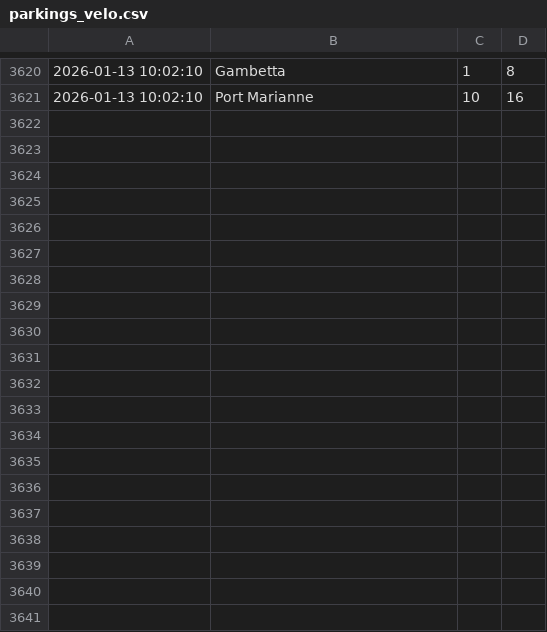
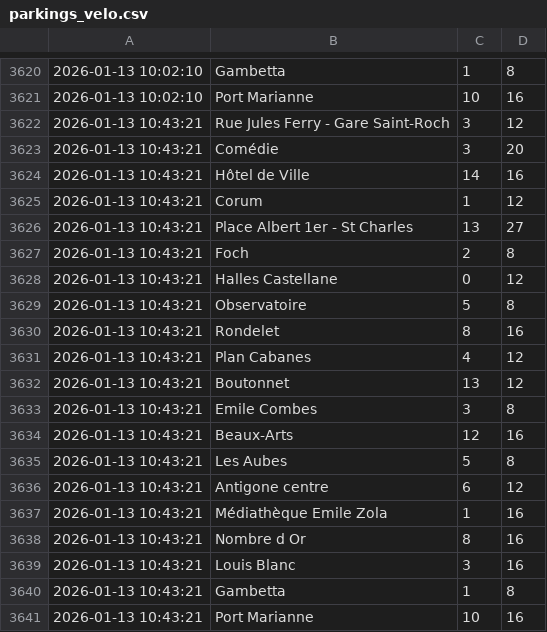
Before and after one commit to Midakiller/data-collect, a CSV file: parkings_velo.csv, drawn as a sheet; only a part is shown, gaps mark what is left out.

```diff
--- a/parkings_velo.csv
+++ b/parkings_velo.csv
@@ -3621 +3621,21 @@
 2026-01-13 10:02:10,Port Marianne,10,16
+2026-01-13 10:43:21,Rue Jules Ferry - Gare Saint-Roch,3,12
+2026-01-13 10:43:21,Comédie,3,20
+2026-01-13 10:43:21,Hôtel de Ville,14,16
+2026-01-13 10:43:21,Corum,1,12
+2026-01-13 10:43:21,Place Albert 1er - St Charles,13,27
+2026-01-13 10:43:21,Foch,2,8
+2026-01-13 10:43:21,Halles Castellane,0,12
+2026-01-13 10:43:21,Observatoire,5,8
+2026-01-13 10:43:21,Rondelet,8,16
+2026-01-13 10:43:21,Plan Cabanes,4,12
+2026-01-13 10:43:21,Boutonnet,13,12
+2026-01-13 10:43:21,Emile Combes,3,8
+2026-01-13 10:43:21,Beaux-Arts,12,16
+2026-01-13 10:43:21,Les Aubes,5,8
+2026-01-13 10:43:21,Antigone centre,6,12
+2026-01-13 10:43:21,Médiathèque Emile Zola,1,16
+2026-01-13 10:43:21,Nombre d Or,8,16
+2026-01-13 10:43:21,Louis Blanc,3,16
+2026-01-13 10:43:21,Gambetta,1,8
+2026-01-13 10:43:21,Port Marianne,10,16
```
Also changed, not shown: parkings_voiture.csv.
